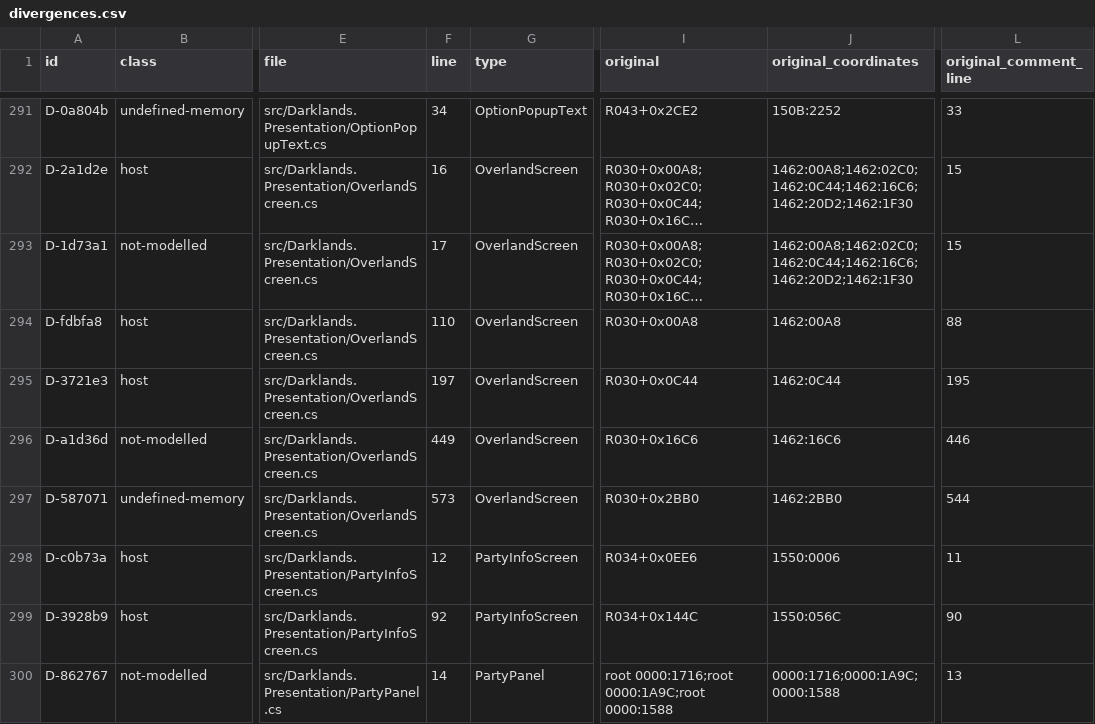
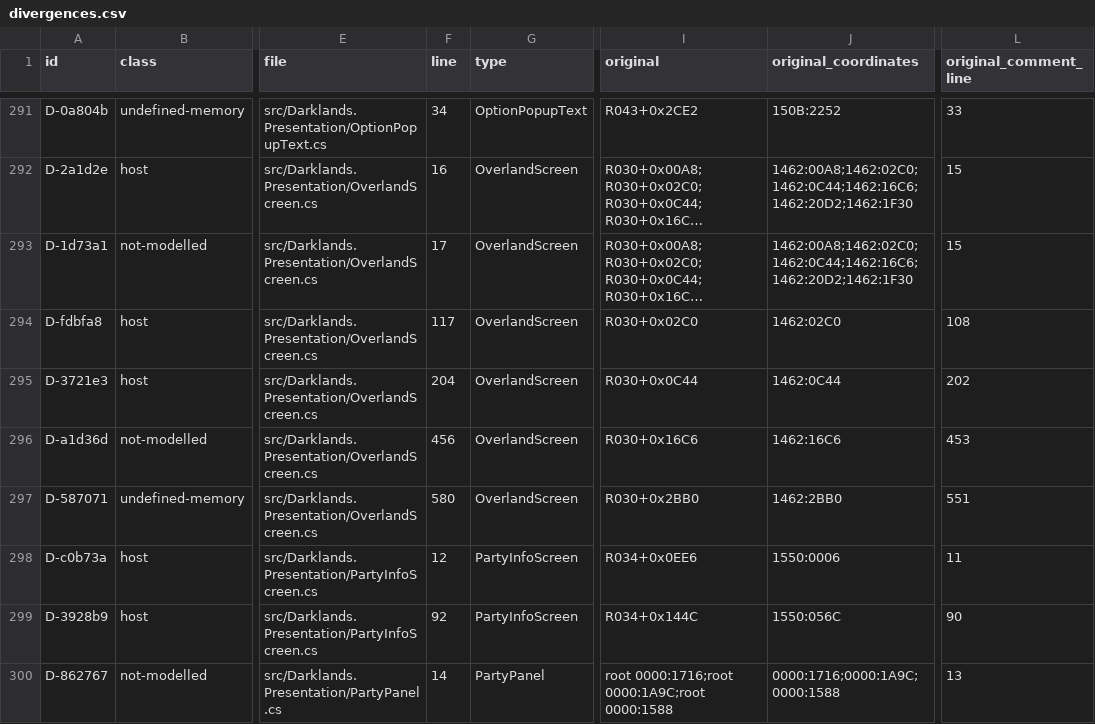
Before and after one commit to Arkana-Mechanika-Studios/darklands-restoration, a CSV file: docs/faithfulness/divergences.csv, drawn as a sheet; only a part is shown, gaps mark what is left out; long unchanged cells end in …; the diff names each change by its address in the sheet, - before the commit and + after, or states it on an @@ line.

Commit message:
Overland keys: the BIOS buffer with the game's INT 9 collapse (root 044A:02EE) in the SDL host, and the map's second key read (R030+0x056D)
A held arrow's repeats were queued without limit by the SDL host and read one per pass, so the party
kept walking after the key was let go. The original's keyboard handler drops the copies of the
oldest key before each scan code reaches the BIOS (at most two presses of a held key, 15 keys in
all), and the map takes a second waiting key in the same pass.

```diff
--- a/docs/faithfulness/divergences.csv
+++ b/docs/faithfulness/divergences.csv
-F294 (line): 110
+F294 (line): 117
-I294 (original): R030+0x00A8
+I294 (original): R030+0x02C0
-J294 (original_coordinates): 1462:00A8
+J294 (original_coordinates): 1462:02C0
-L294 (original_comment_line): 88
+L294 (original_comment_line): 108
-F295 (line): 197
+F295 (line): 204
-L295 (original_comment_line): 195
+L295 (original_comment_line): 202
-F296 (line): 449
+F296 (line): 456
-L296 (original_comment_line): 446
+L296 (original_comment_line): 453
-F297 (line): 573
+F297 (line): 580
-L297 (original_comment_line): 544
+L297 (original_comment_line): 551
```
Also changed, not shown: docs/faithfulness/structure.csv, 6 other files.
